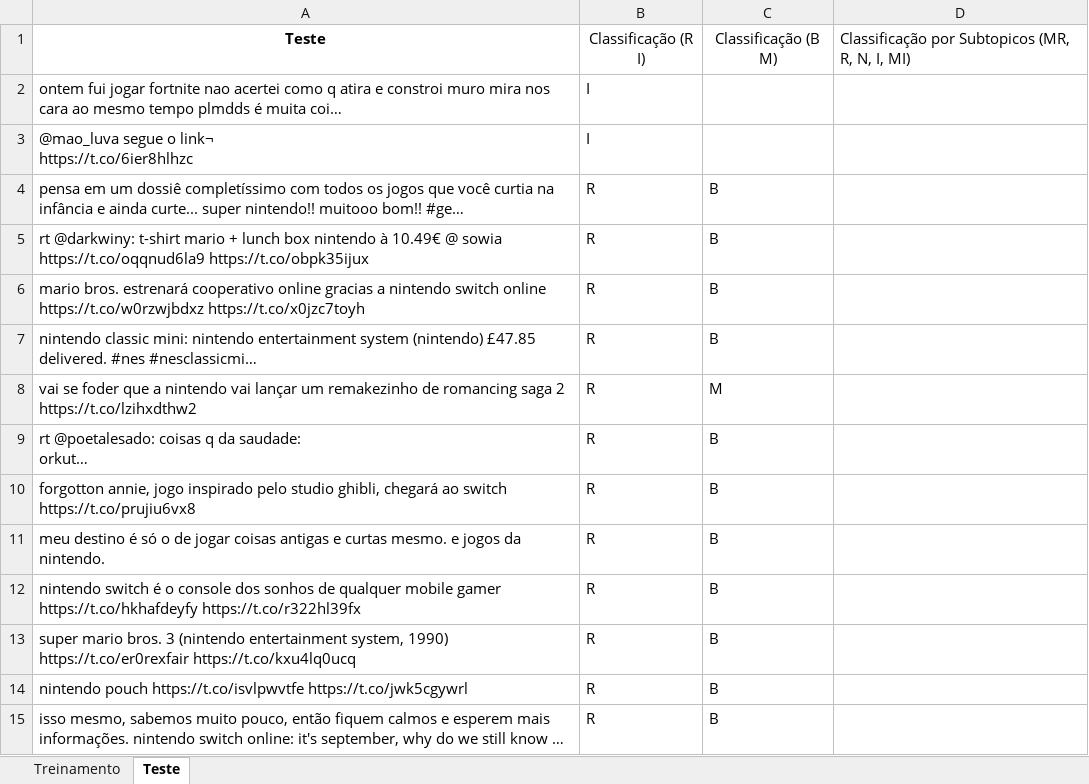
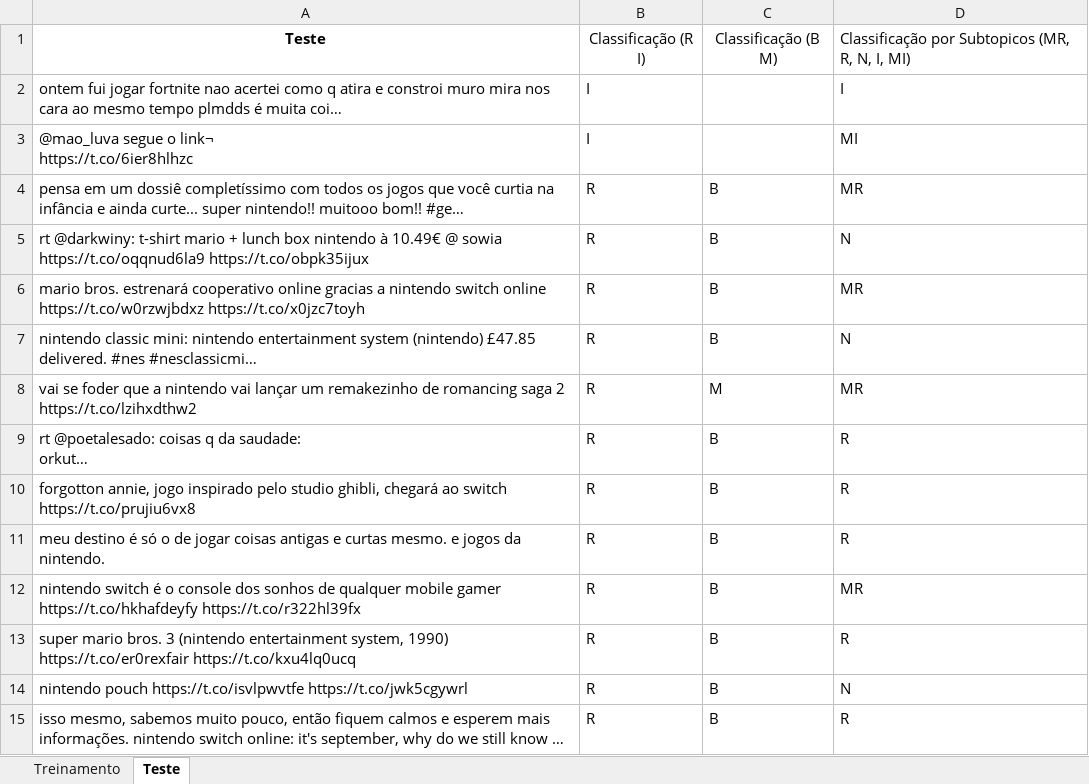
Before and after one commit to enricoan/Projeto2CDD, an Excel workbook: tweets_Nintendo_201809042125.xlsx, sheet Teste, drawn as a sheet; only a part is shown; long unchanged cells end in …; values as stored, in another font and other column widths than the file's, no borders; the diff covers the shown part only; the diff names each change by its address in the sheet, - before the commit and + after, or states it on an @@ line.

Commit message:
Planilha finalizada

```diff
--- a/tweets_Nintendo_201809042125.xlsx (sheet Teste)
+++ b/tweets_Nintendo_201809042125.xlsx (sheet Teste)
-D2: (empty)
+D2: I
-D3: (empty)
+D3: MI
-D4: (empty)
+D4: MR
-D5: (empty)
+D5: N
-D6: (empty)
+D6: MR
-D7: (empty)
+D7: N
-D8: (empty)
+D8: MR
-D9:D11: (empty)
+D9:D11: R
-D12: (empty)
+D12: MR
-D13: (empty)
+D13: R
-D14: (empty)
+D14: N
-D15: (empty)
+D15: R
```
Also changed, not shown: 185 edited cells elsewhere in this sheet.
